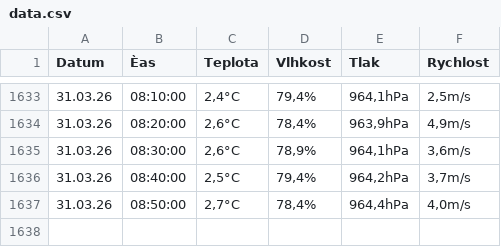
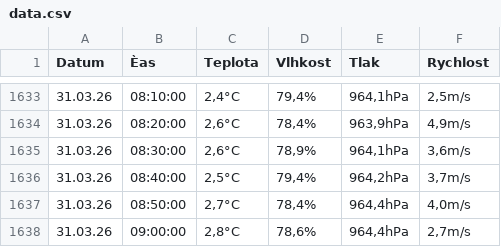
Before and after one commit to KarellB/meteo, a CSV file: data.csv, drawn as a sheet; only a part is shown, gaps mark what is left out.

Commit message:
Automaticka aktualizace dat + historie

```diff
--- a/data.csv
+++ b/data.csv
@@ -1637 +1637,2 @@
 "31.03.26";"08:50:00";"2,7°C";"78,4%";"964,4hPa";"4,0m/s"
+"31.03.26";"09:00:00";"2,8°C";"78,6%";"964,4hPa";"2,7m/s"
```
